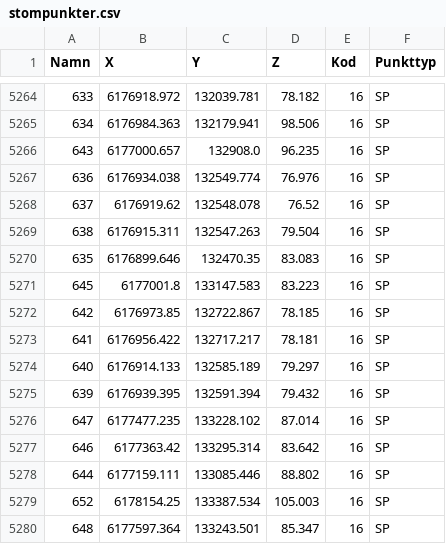
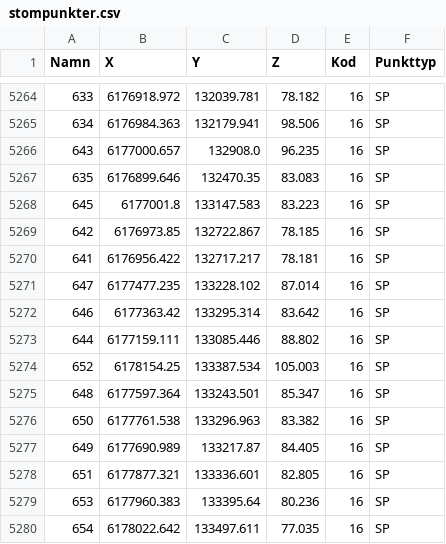
Before and after one commit to lundopendata/stompunkter, a CSV file: stompunkter.csv, drawn as a sheet; only a part is shown, gaps mark what is left out; the shorter side is filled out with more unchanged rows; the diff names each change by its address in the sheet, - before the commit and + after, or states it on an @@ line.

Commit message:
Created 2018-06-26 06:30:25

```diff
--- a/stompunkter.csv
+++ b/stompunkter.csv
-row 5267: 636 | 6176934.038 | 132549.774 | 76.976 | 16 | SP
-row 5268: 637 | 6176919.62 | 132548.078 | 76.52 | 16 | SP
-row 5269: 638 | 6176915.311 | 132547.263 | 79.504 | 16 | SP
-row 5274: 640 | 6176914.133 | 132585.189 | 79.297 | 16 | SP
-row 5275: 639 | 6176939.395 | 132591.394 | 79.432 | 16 | SP
```
